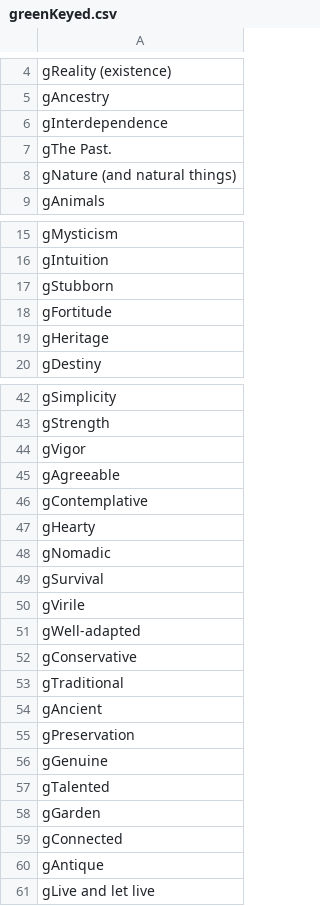
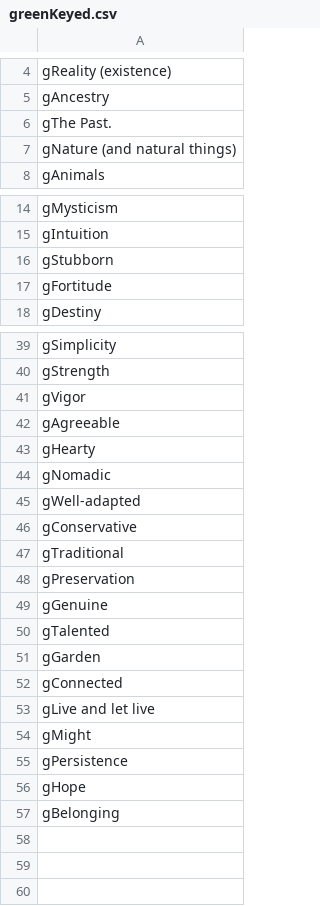
Before and after one commit to cnatsepll/ColorQuizQuestions, a CSV file: greenKeyed.csv, drawn as a sheet; only a part is shown, gaps mark what is left out; the diff covers the shown part only.

Commit message:
Update greenKeyed.csv

```diff
--- a/greenKeyed.csv
+++ b/greenKeyed.csv
@@ -5,3 +5,2 @@ gReality (existence)
 gAncestry
-gInterdependence
 gThe Past.
@@ -18,3 +17,2 @@ gStubborn
 gFortitude
-gHeritage
 gDestiny
@@ -45,7 +42,4 @@ gVigor
 gAgreeable
-gContemplative
 gHearty
 gNomadic
-gSurvival
-gVirile
 gWell-adapted
@@ -53,3 +47,2 @@ gConservative
 gTraditional
-gAncient
 gPreservation
@@ -59,3 +52,6 @@ gGarden
 gConnected
-gAntique
 gLive and let live
+gMight
+gPersistence
+gHope
+gBelonging
```
Also changed, not shown: 1 removed row elsewhere in this file.
